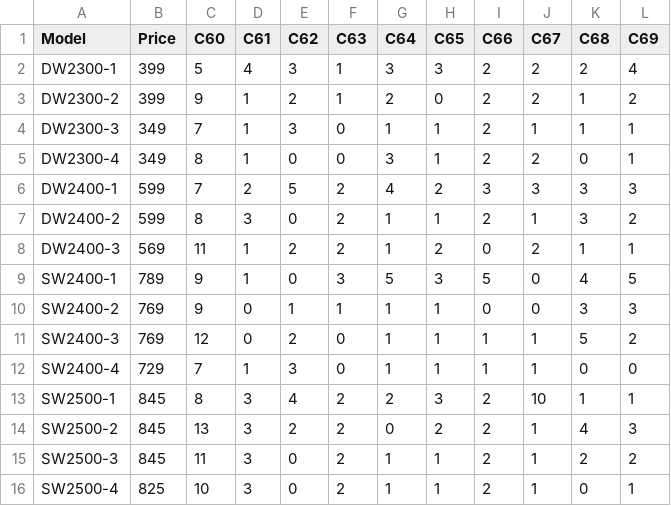
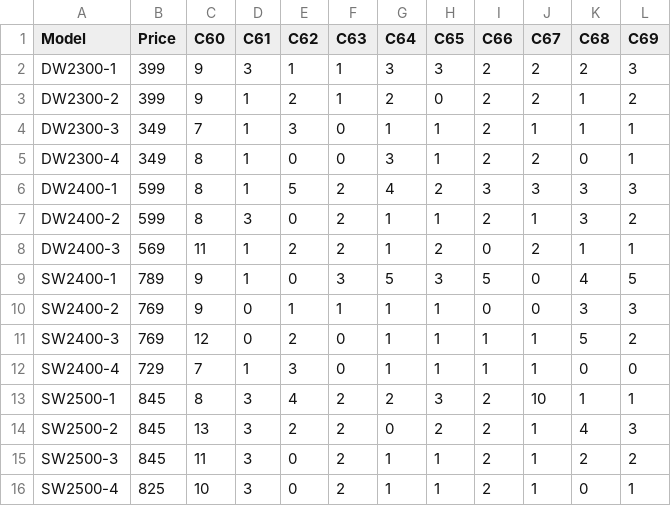
Before and after one commit to Khytron/Store-Management-System-7FOP, a CSV file: csv_database/model.csv, drawn as a sheet.

```diff
--- a/csv_database/model.csv
+++ b/csv_database/model.csv
@@ -1,3 +1,3 @@
 Model,Price,C60,C61,C62,C63,C64,C65,C66,C67,C68,C69
-DW2300-1,399,5,4,3,1,3,3,2,2,2,4
+DW2300-1,399,9,3,1,1,3,3,2,2,2,3
 DW2300-2,399,9,1,2,1,2,0,2,2,1,2
@@ -5,3 +5,3 @@ DW2300-3,349,7,1,3,0,1,1,2,1,1,1
 DW2300-4,349,8,1,0,0,3,1,2,2,0,1
-DW2400-1,599,7,2,5,2,4,2,3,3,3,3
+DW2400-1,599,8,1,5,2,4,2,3,3,3,3
 DW2400-2,599,8,3,0,2,1,1,2,1,3,2
```
Also changed, not shown: 2 other files.
